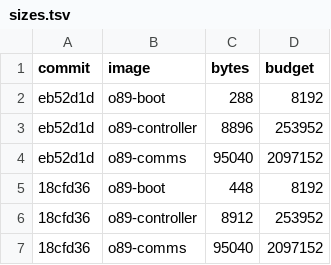
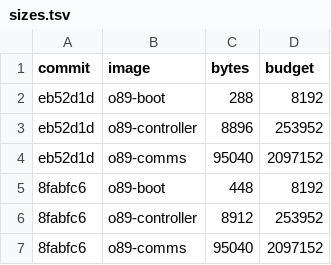
Before and after one commit to origin89hq/firmware, a TSV file: docs/sizes.tsv, drawn as a sheet.

Commit message:
docs: the size log names commits on main (#26)

```diff
--- a/docs/sizes.tsv
+++ b/docs/sizes.tsv
@@ -4,4 +4,4 @@ eb52d1d	o89-controller	8896	253952
 eb52d1d	o89-comms	95040	2097152
-18cfd36	o89-boot	448	8192
-18cfd36	o89-controller	8912	253952
-18cfd36	o89-comms	95040	2097152
+8fabfc6	o89-boot	448	8192
+8fabfc6	o89-controller	8912	253952
+8fabfc6	o89-comms	95040	2097152
```
Also changed, not shown: 3 other files.
